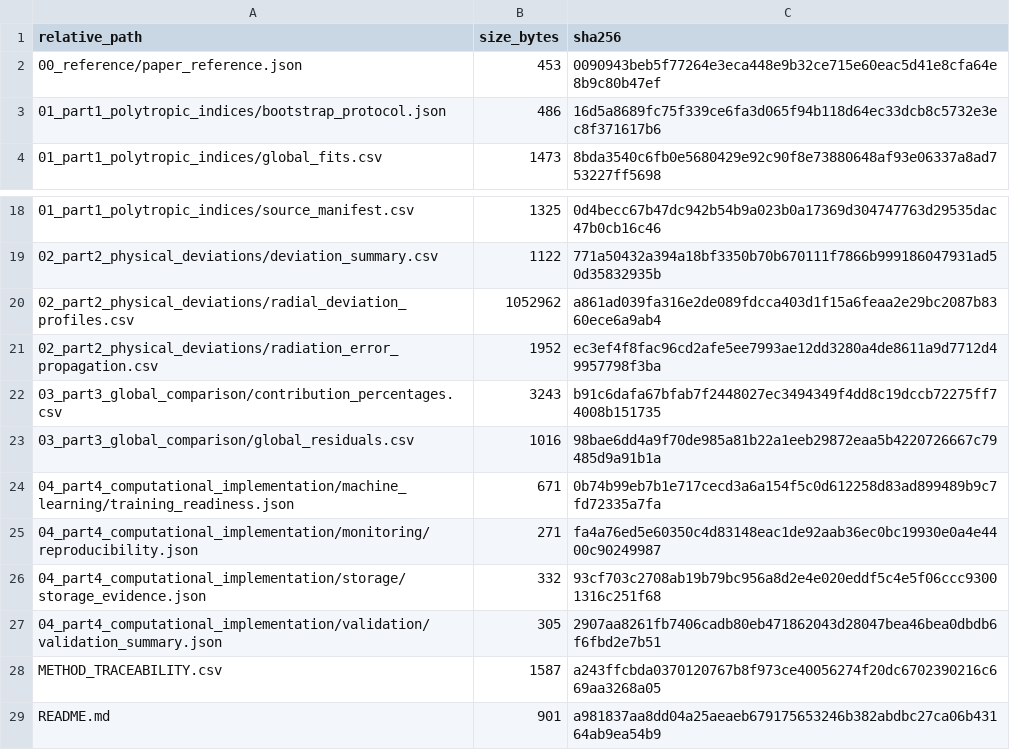
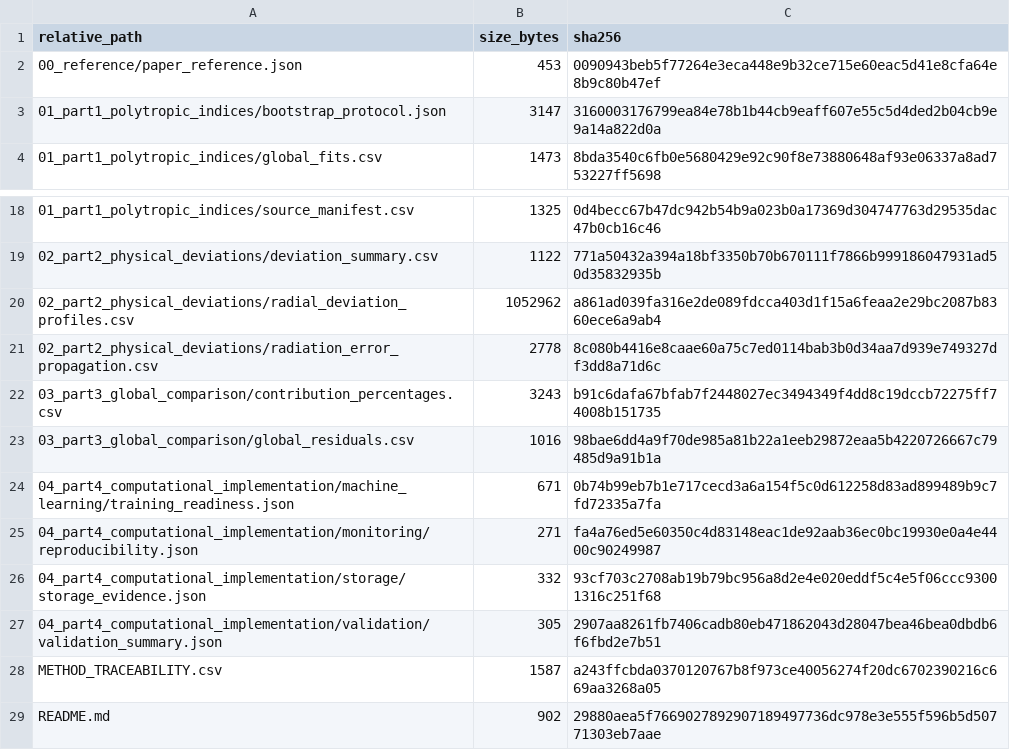
Before and after one commit to Drynsx/stellar-structure-analysis, a CSV file: paper_report_data/MANIFEST.csv, drawn as a sheet; only a part is shown, gaps mark what is left out.

```diff
--- a/paper_report_data/MANIFEST.csv
+++ b/paper_report_data/MANIFEST.csv
@@ -2,3 +2,3 @@ relative_path,size_bytes,sha256
 00_reference/paper_reference.json,453,0090943beb5f77264e3eca448e9b32ce715e60eac5d41e8cfa64e8b9c80b47ef
-01_part1_polytropic_indices/bootstrap_protocol.json,486,16d5a8689fc75f339ce6fa3d065f94b118d64ec33dcb8c5732e3ec8f371617b6
+01_part1_polytropic_indices/bootstrap_protocol.json,3147,3160003176799ea84e78b1b44cb9eaff607e55c5d4ded2b04cb9e9a14a822d0a
 01_part1_polytropic_indices/global_fits.csv,1473,8bda3540c6fb0e5680429e92c90f8e73880648af93e06337a8ad753227ff5698
@@ -20,3 +20,3 @@ relative_path,size_bytes,sha256
 02_part2_physical_deviations/radial_deviation_profiles.csv,1052962,a861ad039fa316e2de089fdcca403d1f15a6feaa2e29bc2087b8360ece6a9ab4
-02_part2_physical_deviations/radiation_error_propagation.csv,1952,ec3ef4f8fac96cd2afe5ee7993ae12dd3280a4de8611a9d7712d49957798f3ba
+02_part2_physical_deviations/radiation_error_propagation.csv,2778,8c080b4416e8caae60a75c7ed0114bab3b0d34aa7d939e749327df3dd8a71d6c
 03_part3_global_comparison/contribution_percentages.csv,3243,b91c6dafa67bfab7f2448027ec3494349f4dd8c19dccb72275ff74008b151735
@@ -28,2 +28,2 @@ relative_path,size_bytes,sha256
 METHOD_TRACEABILITY.csv,1587,a243ffcbda0370120767b8f973ce40056274f20dc6702390216c669aa3268a05
-README.md,901,a981837aa8dd04a25aeaeb679175653246b382abdbc27ca06b43164ab9ea54b9
+README.md,902,29880aea5f7669027892907189497736dc978e3e555f596b5d50771303eb7aae
```
Also changed, not shown: paper_report_data/02_part2_physical_deviations/radiation_error_propagation.csv, 7 other files.
